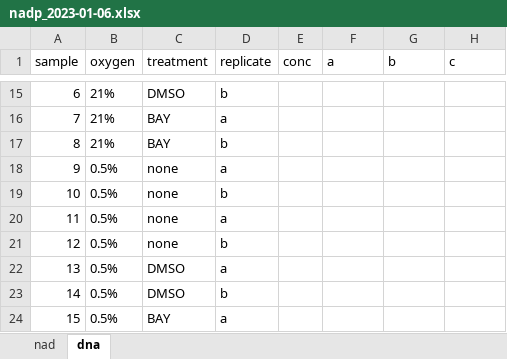
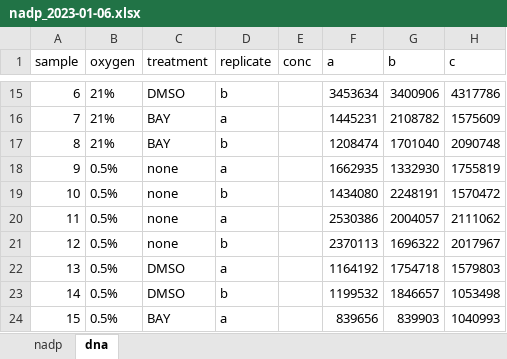
Before and after one commit to oldhamlab/Copeland.2023.hypoxia.flux, an Excel workbook: data-raw/nadp/nadp_2023-01-06.xlsx, sheet dna, drawn as a sheet; only a part is shown, gaps mark what is left out; values as stored, in another font and other column widths than the file's, no borders; the diff covers the shown part only; the diff names each change by its address in the sheet, - before the commit and + after, or states it on an @@ line.

```diff
--- a/data-raw/nadp/nadp_2023-01-06.xlsx (sheet dna)
+++ b/data-raw/nadp/nadp_2023-01-06.xlsx (sheet dna)
-sheet tab: nad
+sheet tab: nadp
-F15 (a): (empty)
+F15 (a): 3453634
-G15 (b): (empty)
+G15 (b): 3400906
-H15 (c): (empty)
+H15 (c): 4317786
-F16 (a): (empty)
+F16 (a): 1445231
-G16 (b): (empty)
+G16 (b): 2108782
-H16 (c): (empty)
+H16 (c): 1575609
-F17 (a): (empty)
+F17 (a): 1208474
-G17 (b): (empty)
+G17 (b): 1701040
-H17 (c): (empty)
+H17 (c): 2090748
-F18 (a): (empty)
+F18 (a): 1662935
-G18 (b): (empty)
+G18 (b): 1332930
-H18 (c): (empty)
+H18 (c): 1755819
-F19 (a): (empty)
+F19 (a): 1434080
-G19 (b): (empty)
+G19 (b): 2248191
-H19 (c): (empty)
+H19 (c): 1570472
-F20 (a): (empty)
+F20 (a): 2530386
-G20 (b): (empty)
+G20 (b): 2004057
-H20 (c): (empty)
+H20 (c): 2111062
-F21 (a): (empty)
+F21 (a): 2370113
-G21 (b): (empty)
+G21 (b): 1696322
-H21 (c): (empty)
+H21 (c): 2017967
-F22 (a): (empty)
+F22 (a): 1164192
-G22 (b): (empty)
+G22 (b): 1754718
-H22 (c): (empty)
+H22 (c): 1579803
-F23 (a): (empty)
+F23 (a): 1199532
-G23 (b): (empty)
+G23 (b): 1846657
-H23 (c): (empty)
+H23 (c): 1053498
-F24 (a): (empty)
+F24 (a): 839656
-G24 (b): (empty)
+G24 (b): 839903
-H24 (c): (empty)
+H24 (c): 1040993
```
Also changed, not shown: 8 added rows, 8 removed rows and 18 edited cells elsewhere in this sheet, data-raw/nadp/nadp_2023-01-11.xlsx, data-raw/nadp/nadp_2023-01-16.xlsx, 1 other file.
